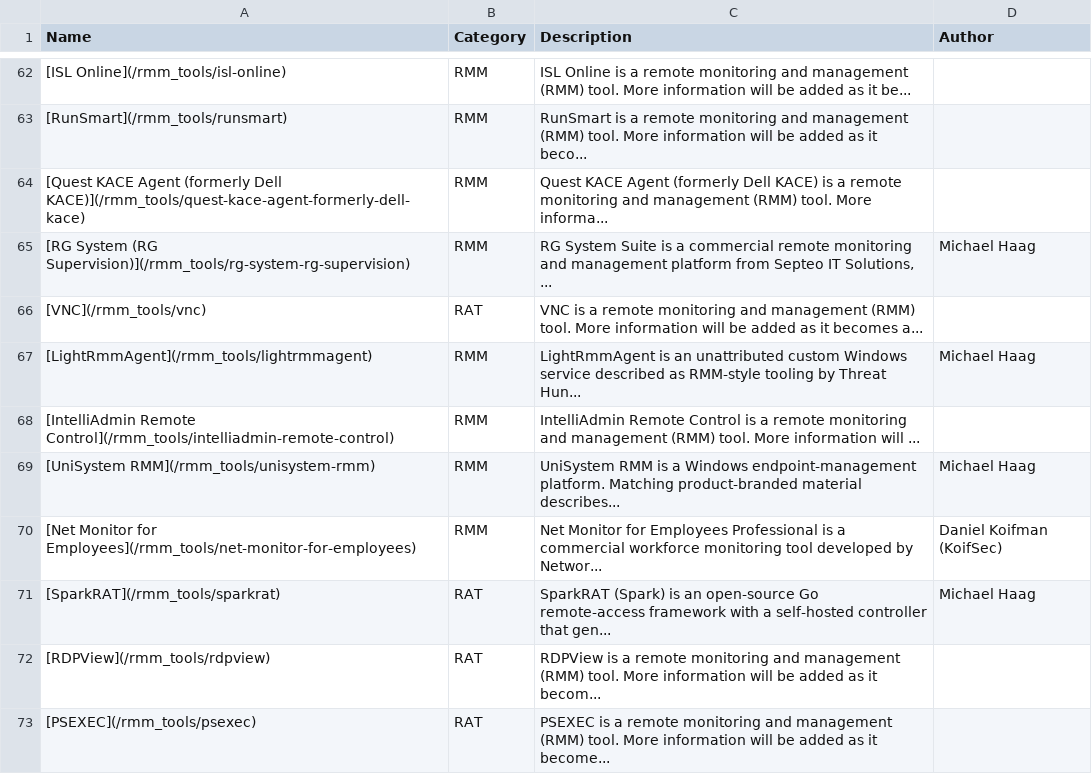
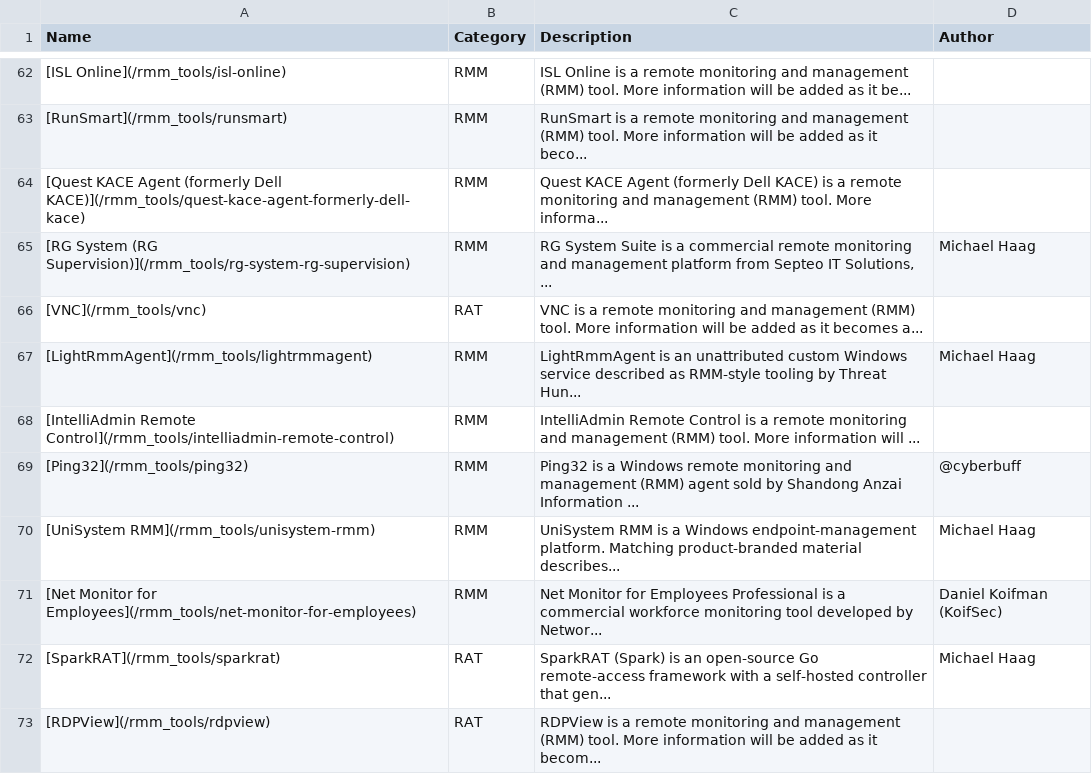
Before and after one commit to magicsword-io/LOLRMM, a CSV file: website/public/rmm_tools_table.csv, drawn as a sheet; only a part is shown, gaps mark what is left out; the shorter side is filled out with more unchanged rows; the diff names each change by its address in the sheet, - before the commit and + after, or states it on an @@ line.

```diff
--- a/website/public/rmm_tools_table.csv
+++ b/website/public/rmm_tools_table.csv
+row 69: [Ping32](/rmm_tools/ping32) | RMM | Ping32 is a Windows remote monitoring and management (RMM) agent sold by Shandong Anzai Information ... | @cyberbuff
```
Also changed, not shown: website/public/api/rmm_domains.csv, 22 other files.
